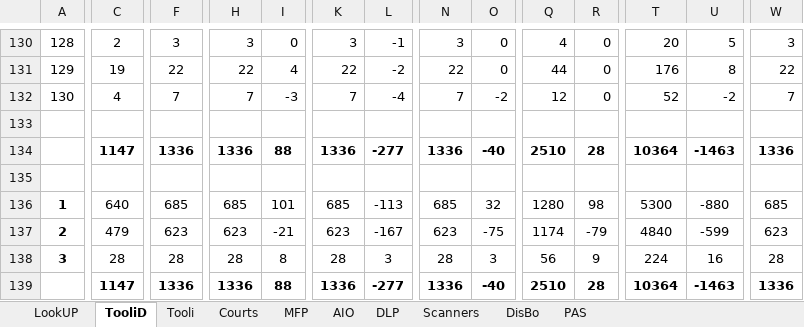
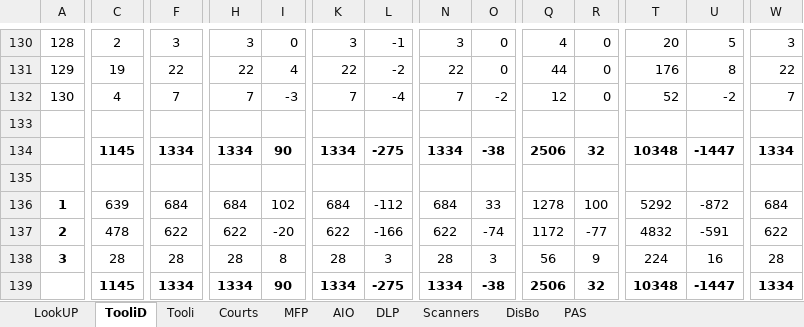
Before and after one commit to ronnierobbie/SeeBee1, an Excel workbook: data.xlsx, sheet TooliD, drawn as a sheet; only a part is shown, gaps mark what is left out; values as stored, in another font and other column widths than the file's, no borders; removed rows and columns are numbered as before the commit, all else as after; rows hold the shown columns only; the diff covers the shown part only; the diff names each change by its address in the sheet, - before the commit and + after, or states it on an @@ line.

```diff
--- a/data.xlsx (sheet TooliD)
+++ b/data.xlsx (sheet TooliD)
-row 134:  | 1147 | 1336 | 1336 | 88 | 1336 | -277 | 1336 | -40 | 2510 | 28 | 10364 | -1463 | 1336
+row 134:  | 1145 | 1334 | 1334 | 90 | 1334 | -275 | 1334 | -38 | 2506 | 32 | 10348 | -1447 | 1334
-C136: 640
+C136: 639
-F136: 685
+F136: 684
-H136: 685
+H136: 684
-I136: 101
+I136: 102
-K136: 685
+K136: 684
-L136: -113
+L136: -112
-N136: 685
+N136: 684
-O136: 32
+O136: 33
-Q136: 1280
+Q136: 1278
-R136: 98
+R136: 100
-T136: 5300
+T136: 5292
-U136: -880
+U136: -872
-W136: 685
+W136: 684
-C137: 479
+C137: 478
-F137: 623
+F137: 622
-H137: 623
+H137: 622
-I137: -21
+I137: -20
-K137: 623
+K137: 622
-L137: -167
+L137: -166
-N137: 623
+N137: 622
-O137: -75
+O137: -74
-Q137: 1174
+Q137: 1172
-R137: -79
+R137: -77
-T137: 4840
+T137: 4832
-U137: -599
+U137: -591
-W137: 623
+W137: 622
-row 139:  | 1147 | 1336 | 1336 | 88 | 1336 | -277 | 1336 | -40 | 2510 | 28 | 10364 | -1463 | 1336
+row 139:  | 1145 | 1334 | 1334 | 90 | 1334 | -275 | 1334 | -38 | 2506 | 32 | 10348 | -1447 | 1334
```
Also changed, not shown: 30 edited cells elsewhere in this sheet, sheet LookUP, sheet Tooli, sheet MFP, sheet DLP, sheet AIO, sheet Scanners, 3 more sheets.
